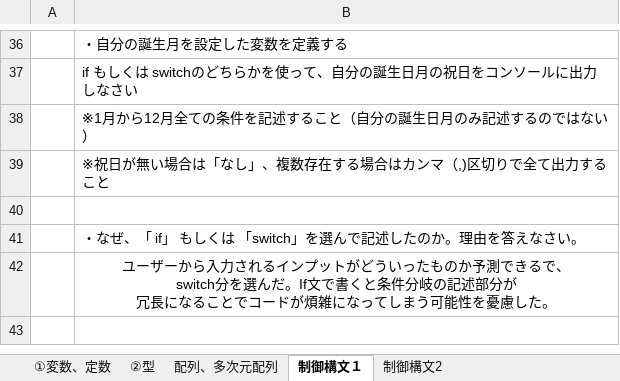
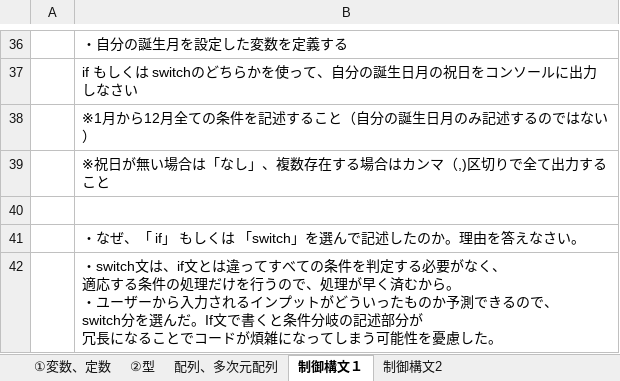
Before and after one commit to YoshikiItagaki/Quiz_0502, an Excel workbook: 小テスト_板垣.xlsx, sheet 制御構文１, drawn as a sheet; only a part is shown, gaps mark what is left out; values as stored, in another font and other column widths than the file's, no borders; ↵ is a line break in a cell; the diff names each change by its address in the sheet, - before the commit and + after, or states it on an @@ line.

```diff
--- a/小テスト_板垣.xlsx (sheet 制御構文１)
+++ b/小テスト_板垣.xlsx (sheet 制御構文１)
-B42: ユーザーから入力されるインプットがどういったものか予測できるで、 ↵ switch…
+B42: ・switch文は、if文とは違ってすべての条件を判定する必要がなく、 ↵ 適応する条件の処理だけを行うので、処理が早く済むから。 ↵ ・ユーザーから入力されるインプットがどういったものか予測できるので、 ↵ switch…
-B42 alignment: center
+B42 alignment: left
```
Also changed, not shown: sheet プログラムの仕組み&オブジェクト指向, 2 other files.
